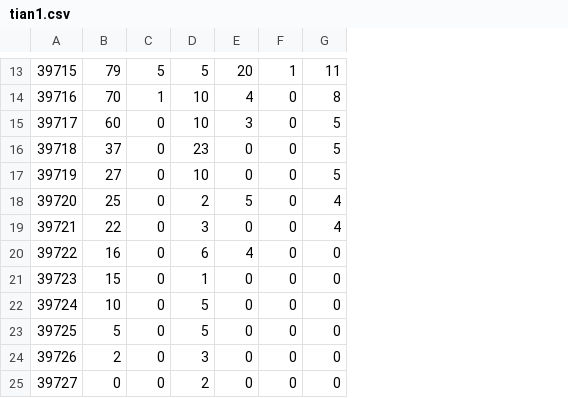
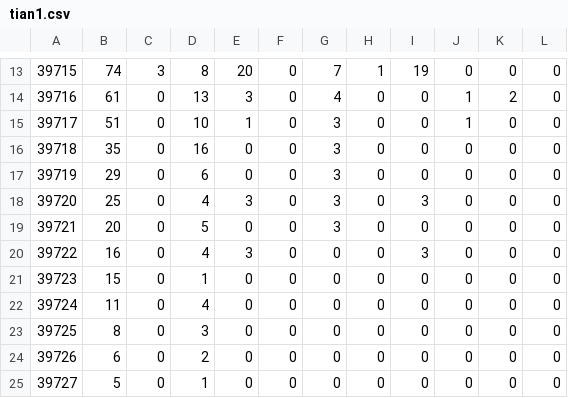
Before and after one commit to mfs6174/MCMToolkit, a CSV file: 09B/tian1.csv, drawn as a sheet; only a part is shown, gaps mark what is left out; the diff covers the shown part only; the diff names each change by its address in the sheet, - before the commit and + after, or states it on an @@ line.

```diff
--- a/09B/tian1.csv
+++ b/09B/tian1.csv
+column H, rows 13-25: 1 | 0 | 0 | 0 | 0 | 0 | 0 | 0 | 0 | 0 | 0 | 0 | 0
+column I, rows 13-25: 19 | 0 | 0 | 0 | 0 | 3 | 0 | 3 | 0 | 0 | 0 | 0 | 0
+column J, rows 13-25: 0 | 1 | 1 | 0 | 0 | 0 | 0 | 0 | 0 | 0 | 0 | 0 | 0
+column K, rows 13-25: 0 | 2 | 0 | 0 | 0 | 0 | 0 | 0 | 0 | 0 | 0 | 0 | 0
+column L, rows 13-25: all 0
-B13: 79
+B13: 74
-C13: 5
+C13: 3
-D13: 5
+D13: 8
-F13: 1
+F13: 0
-G13: 11
+G13: 7
-B14: 70
+B14: 61
-C14: 1
+C14: 0
-D14: 10
+D14: 13
-E14: 4
+E14: 3
-G14: 8
+G14: 4
-B15: 60
+B15: 51
-E15: 3
+E15: 1
-G15:G17: 5
+G15:G17: 3
-B16: 37
+B16: 35
-D16: 23
+D16: 16
-B17: 27
+B17: 29
-D17: 10
+D17: 6
-D18: 2
+D18: 4
-E18: 5
+E18: 3
-G18:G19: 4
+G18:G19: 3
-B19: 22
+B19: 20
-D19: 3
+D19: 5
-D20: 6
+D20: 4
-E20: 4
+E20: 3
-B22: 10
+B22: 11
-D22: 5
+D22: 4
-B23: 5
+B23: 8
-D23: 5
+D23: 3
-B24: 2
+B24: 6
-D24: 3
+D24: 2
-B25: 0
+B25: 5
-D25: 2
+D25: 1
```
Also changed, not shown: 59 edited cells elsewhere in this file, 09B/ren1.csv, 09B/ren2.csv, 4 other files.
